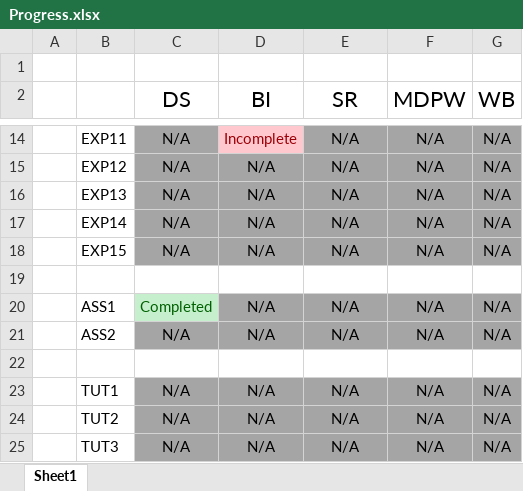
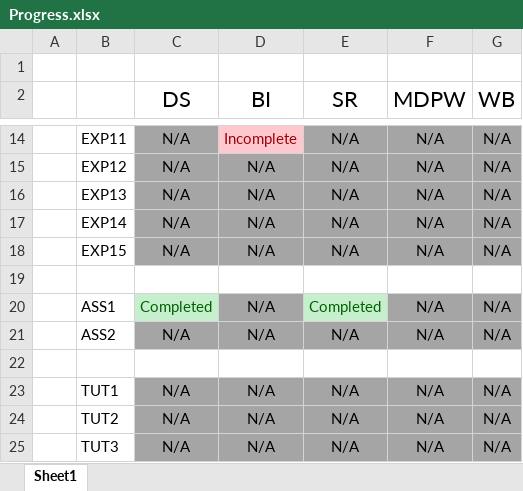
Before and after one commit to qarq90/degree-data, an Excel workbook: SEM 6/Progress.xlsx, sheet Sheet1, drawn as a sheet; only a part is shown, gaps mark what is left out; values as stored, in another font and other column widths than the file's, no borders; the diff names each change by its address in the sheet, - before the commit and + after, or states it on an @@ line.

```diff
--- a/SEM 6/Progress.xlsx (sheet Sheet1)
+++ b/SEM 6/Progress.xlsx (sheet Sheet1)
-E20 (SR): N/A
+E20 (SR): Completed
@@ E20 fill: #A5A5A5 → #C6EFCE, text colour: black → #006100 @@
```
Also changed, not shown: 14 other files.
